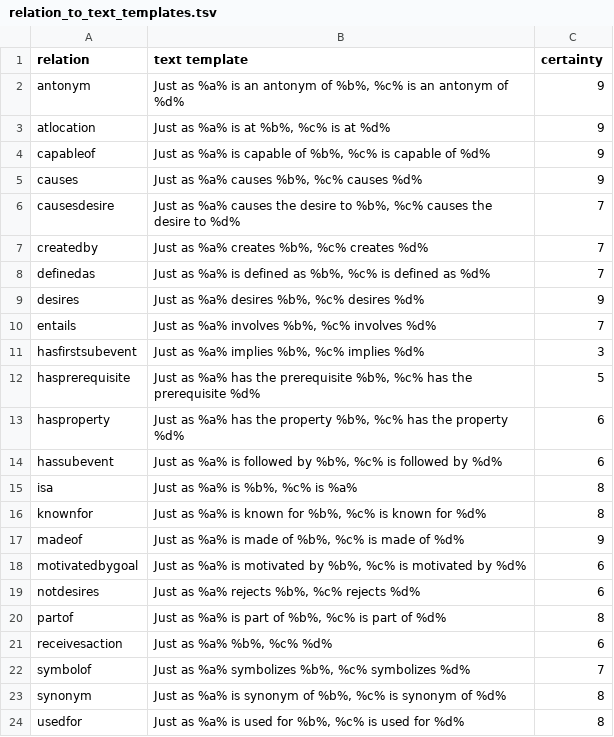
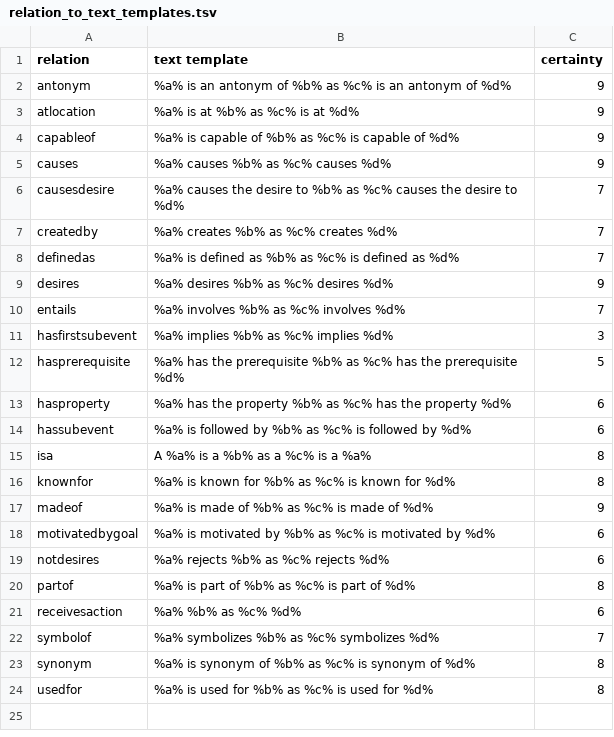
Before and after one commit to jcfgonc/mapper-mo, a TSV file: data/relation_to_text_templates.tsv, drawn as a sheet.

Commit message:
experiments with prompts improved templates in relation_to_text_templates.tsv

```diff
--- a/data/relation_to_text_templates.tsv
+++ b/data/relation_to_text_templates.tsv
@@ -1,24 +1,24 @@
 relation	text template	certainty
-antonym	Just as %a% is an antonym of %b%, %c% is an antonym of %d%	9
-atlocation	Just as %a% is at %b%, %c% is at %d%	9
-capableof	Just as %a% is capable of %b%, %c% is capable of %d%	9
-causes	Just as %a% causes %b%, %c% causes %d%	9
-causesdesire	Just as %a% causes the desire to %b%, %c% causes the desire to %d%	7
-createdby	Just as %a% creates %b%, %c% creates %d%	7
-definedas	Just as %a% is defined as %b%, %c% is defined as %d%	7
-desires	Just as %a% desires %b%, %c% desires %d%	9
-entails	Just as %a% involves %b%, %c% involves %d%	7
-hasfirstsubevent	Just as %a% implies %b%, %c% implies %d%	3
-hasprerequisite	Just as %a% has the prerequisite %b%, %c% has the prerequisite %d%	5
-hasproperty	Just as %a% has the property %b%, %c% has the property %d%	6
-hassubevent	Just as %a% is followed by %b%, %c% is followed by %d%	6
-isa	Just as %a% is %b%, %c% is %a%	8
-knownfor	Just as %a% is known for %b%, %c% is known for %d%	8
-madeof	Just as %a% is made of %b%, %c% is made of %d%	9
-motivatedbygoal	Just as %a% is motivated by %b%, %c% is motivated by %d%	6
-notdesires	Just as %a% rejects %b%, %c% rejects %d%	6
-partof	Just as %a% is part of %b%, %c% is part of %d%	8
-receivesaction	Just as %a% %b%, %c% %d%	6
-symbolof	Just as %a% symbolizes %b%, %c% symbolizes %d%	7
-synonym	Just as %a% is synonym of %b%, %c% is synonym of %d%	8
-usedfor	Just as %a% is used for %b%, %c% is used for %d%	8
+antonym	%a% is an antonym of %b% as %c% is an antonym of %d%	9
+atlocation	%a% is at %b% as %c% is at %d%	9
+capableof	%a% is capable of %b% as %c% is capable of %d%	9
+causes	%a% causes %b% as %c% causes %d%	9
+causesdesire	%a% causes the desire to %b% as %c% causes the desire to %d%	7
+createdby	%a% creates %b% as %c% creates %d%	7
+definedas	%a% is defined as %b% as %c% is defined as %d%	7
+desires	%a% desires %b% as %c% desires %d%	9
+entails	%a% involves %b% as %c% involves %d%	7
+hasfirstsubevent	%a% implies %b% as %c% implies %d%	3
+hasprerequisite	%a% has the prerequisite %b% as %c% has the prerequisite %d%	5
+hasproperty	%a% has the property %b% as %c% has the property %d%	6
+hassubevent	%a% is followed by %b% as %c% is followed by %d%	6
+isa	A %a% is a %b% as a %c% is a %a%	8
+knownfor	%a% is known for %b% as %c% is known for %d%	8
+madeof	%a% is made of %b% as %c% is made of %d%	9
+motivatedbygoal	%a% is motivated by %b% as %c% is motivated by %d%	6
+notdesires	%a% rejects %b% as %c% rejects %d%	6
+partof	%a% is part of %b% as %c% is part of %d%	8
+receivesaction	%a% %b% as %c% %d%	6
+symbolof	%a% symbolizes %b% as %c% symbolizes %d%	7
+synonym	%a% is synonym of %b% as %c% is synonym of %d%	8
+usedfor	%a% is used for %b% as %c% is used for %d%	8
```
Also changed, not shown: 3 other files.
